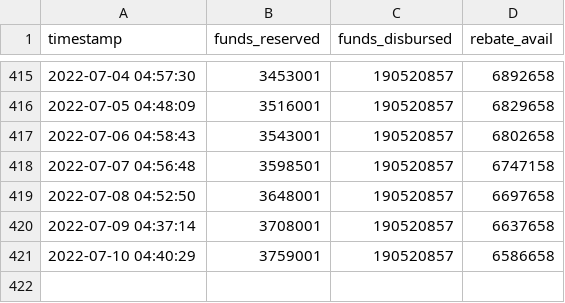
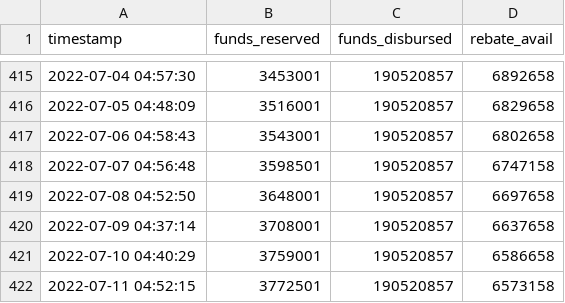
Before and after one commit to schckngs/CleanBC_Rebates, a CSV file: CleanBC_Rebate_Funds.csv, drawn as a sheet; only a part is shown, gaps mark what is left out; the diff names each change by its address in the sheet, - before the commit and + after, or states it on an @@ line.

```diff
--- a/CleanBC_Rebate_Funds.csv
+++ b/CleanBC_Rebate_Funds.csv
+row 422: 2022-07-11 04:52:15 | 3772501 | 190520857 | 6573158
```
Also changed, not shown: CleanBC_Rebate_Funds_backup.csv, 1 other file.
